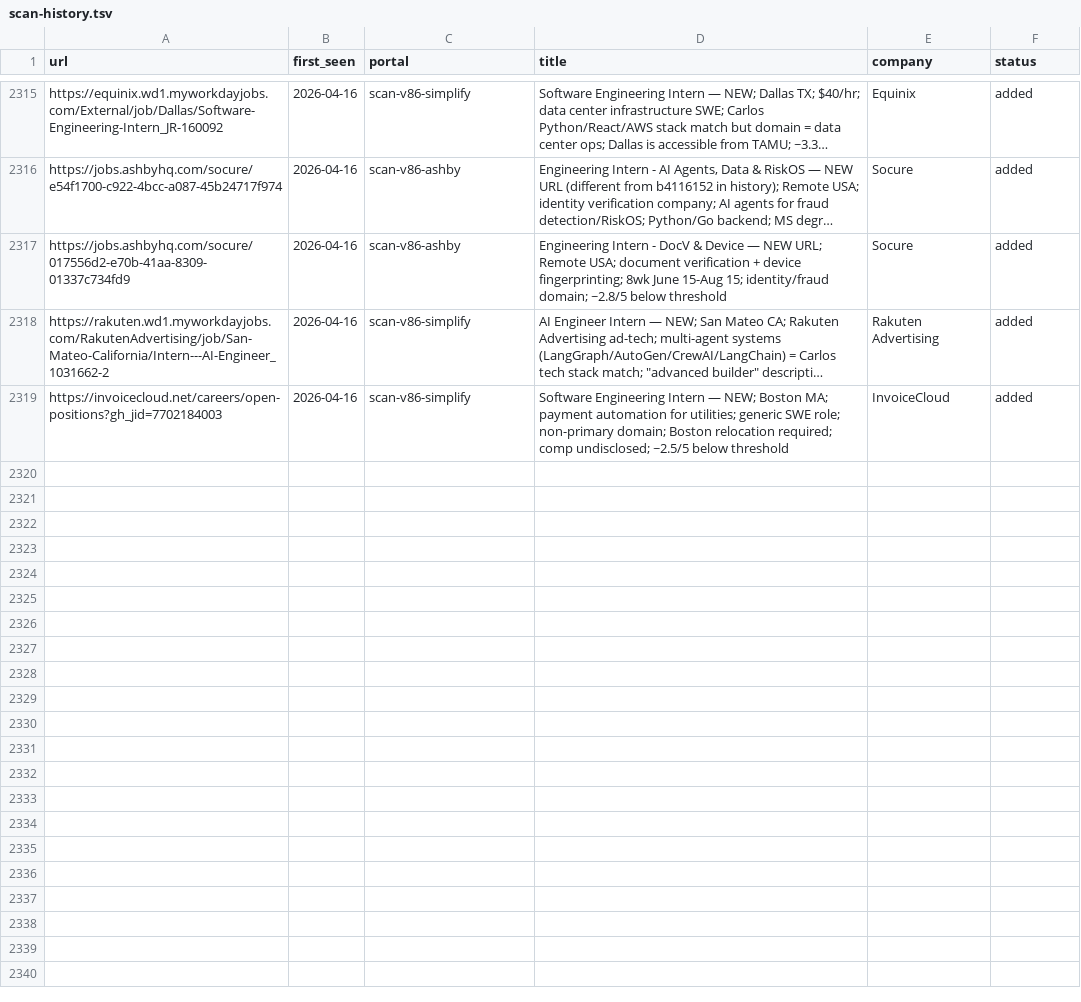
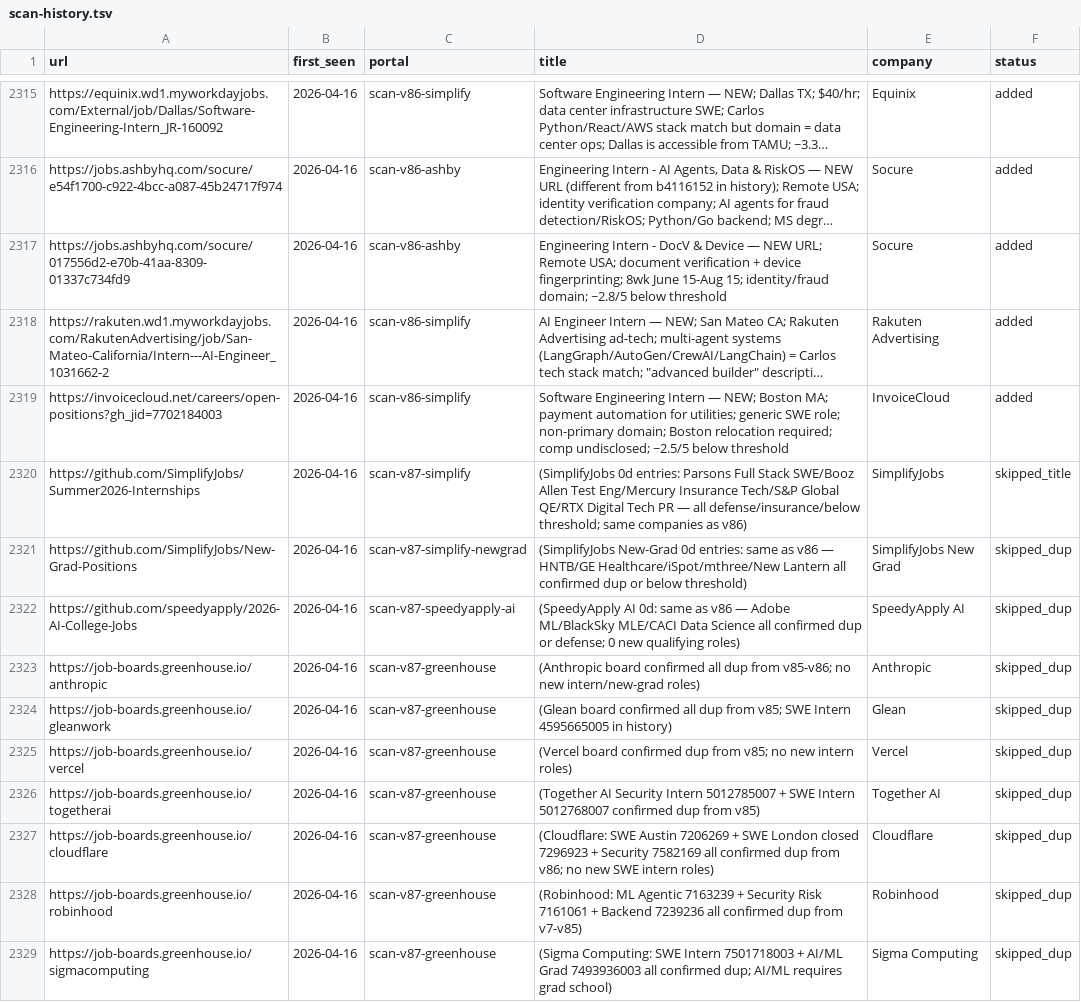
Before and after one commit to clmoon2/career-ops, a TSV file: data/scan-history.tsv, drawn as a sheet; only a part is shown, gaps mark what is left out; long unchanged cells end in …; the diff covers the shown part only; the diff names each change by its address in the sheet, - before the commit and + after, or states it on an @@ line.

```diff
--- a/data/scan-history.tsv
+++ b/data/scan-history.tsv
+row 2320: https://github.com/SimplifyJobs/Summer2026-Internships | 2026-04-16 | scan-v87-simplify | (SimplifyJobs 0d entries: Parsons Full Stack SWE/Booz Allen Test Eng/Mercury Insurance Tech/S&P Global QE/RTX Digital Tech PR — all defense/insurance/below threshold; same companies as v86) | SimplifyJobs | skipped_title
+row 2321: https://github.com/SimplifyJobs/New-Grad-Positions | 2026-04-16 | scan-v87-simplify-newgrad | (SimplifyJobs New-Grad 0d entries: same as v86 — HNTB/GE Healthcare/iSpot/mthree/New Lantern all confirmed dup or below threshold) | SimplifyJobs New Grad | skipped_dup
+row 2322: https://github.com/speedyapply/2026-AI-College-Jobs | 2026-04-16 | scan-v87-speedyapply-ai | (SpeedyApply AI 0d: same as v86 — Adobe ML/BlackSky MLE/CACI Data Science all confirmed dup or defense; 0 new qualifying roles) | SpeedyApply AI | skipped_dup
+row 2323: https://job-boards.greenhouse.io/anthropic | 2026-04-16 | scan-v87-greenhouse | (Anthropic board confirmed all dup from v85-v86; no new intern/new-grad roles) | Anthropic | skipped_dup
+row 2324: https://job-boards.greenhouse.io/gleanwork | 2026-04-16 | scan-v87-greenhouse | (Glean board confirmed all dup from v85; SWE Intern 4595665005 in history) | Glean | skipped_dup
+row 2325: https://job-boards.greenhouse.io/vercel | 2026-04-16 | scan-v87-greenhouse | (Vercel board confirmed dup from v85; no new intern roles) | Vercel | skipped_dup
+row 2326: https://job-boards.greenhouse.io/togetherai | 2026-04-16 | scan-v87-greenhouse | (Together AI Security Intern 5012785007 + SWE Intern 5012768007 confirmed dup from v85) | Together AI | skipped_dup
+row 2327: https://job-boards.greenhouse.io/cloudflare | 2026-04-16 | scan-v87-greenhouse | (Cloudflare: SWE Austin 7206269 + SWE London closed 7296923 + Security 7582169 all confirmed dup from v86; no new SWE intern roles) | Cloudflare | skipped_dup
+row 2328: https://job-boards.greenhouse.io/robinhood | 2026-04-16 | scan-v87-greenhouse | (Robinhood: ML Agentic 7163239 + Security Risk 7161061 + Backend 7239236 all confirmed dup from v7-v85) | Robinhood | skipped_dup
+row 2329: https://job-boards.greenhouse.io/sigmacomputing | 2026-04-16 | scan-v87-greenhouse | (Sigma Computing: SWE Intern 7501718003 + AI/ML Grad 7493936003 all confirmed dup; AI/ML requires grad school) | Sigma Computing | skipped_dup
```
Also changed, not shown: 10 added rows elsewhere in this file, 2 other files.
